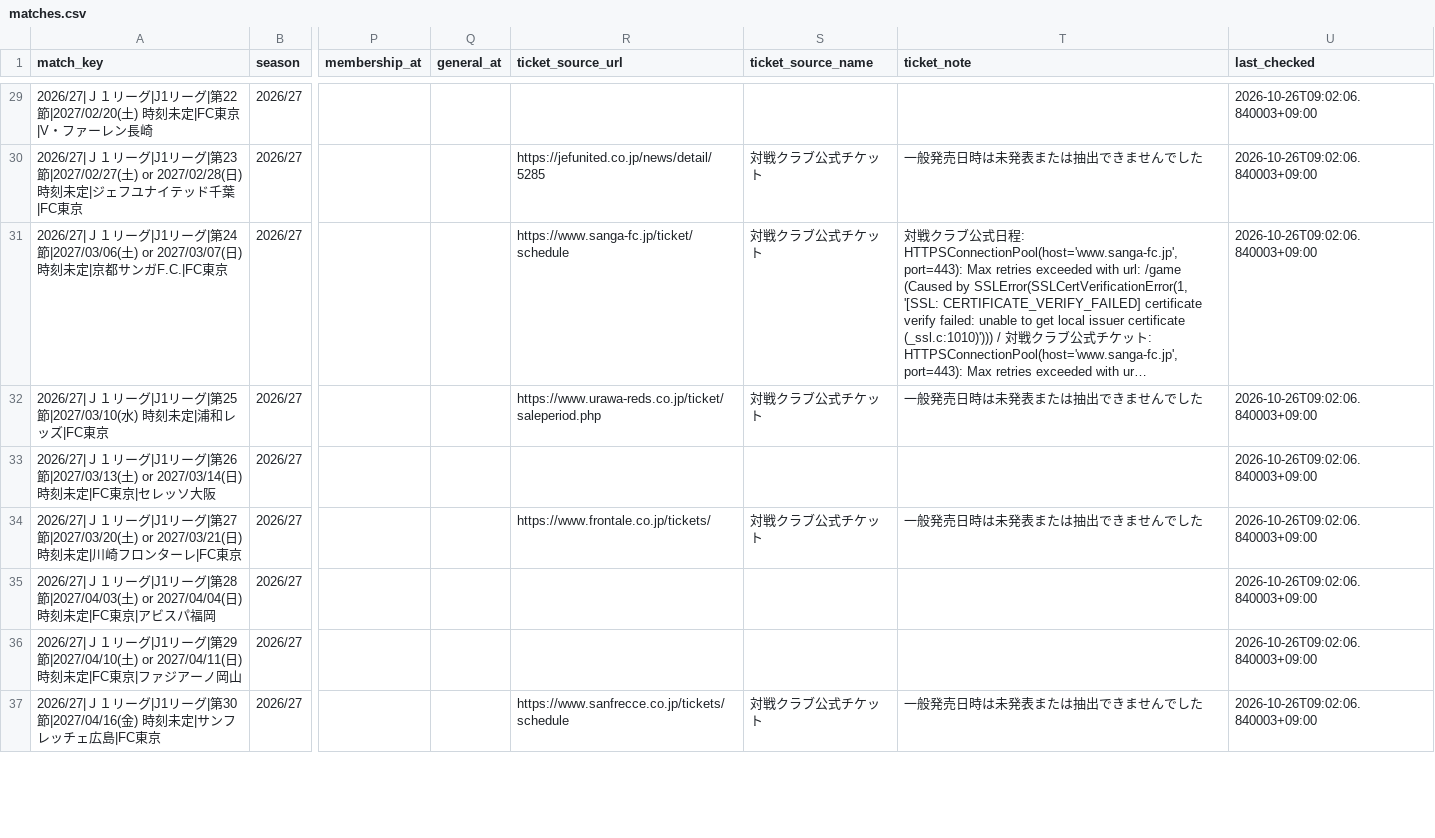
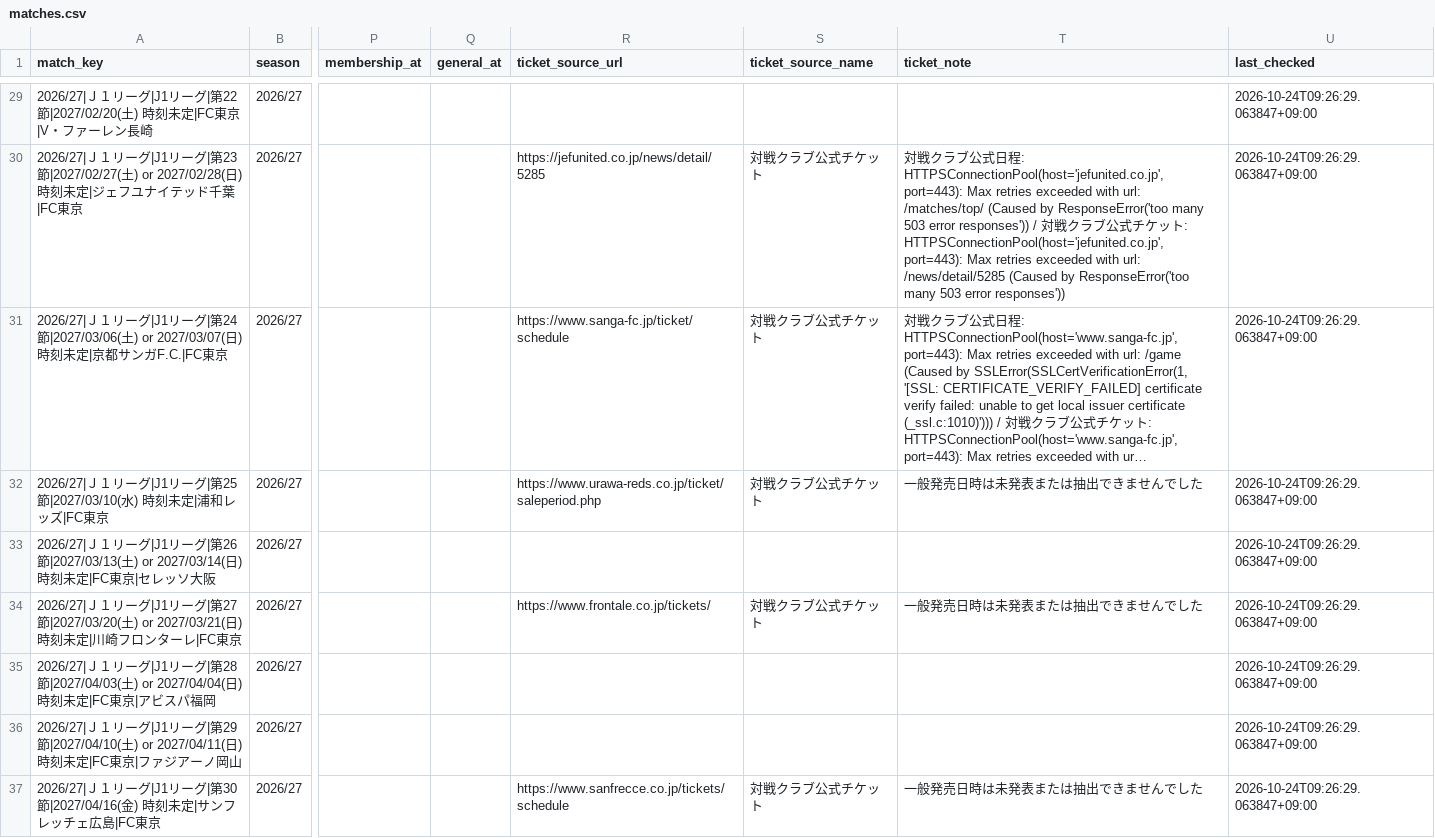
Before and after one commit to bizdocsupport/fctokyo-supporter-tools, a CSV file: data/matches.csv, drawn as a sheet; only a part is shown, gaps mark what is left out; long unchanged cells end in …; the diff covers the shown part only; the diff names each change by its address in the sheet, - before the commit and + after, or states it on an @@ line.

```diff
--- a/data/matches.csv
+++ b/data/matches.csv
-U29:U37 (last_checked): 2026-10-26T09:02:06.840003+09:00
+U29:U37 (last_checked): 2026-10-24T09:26:29.063847+09:00
-T30 (ticket_note): 一般発売日時は未発表または抽出できませんでした
+T30 (ticket_note): 対戦クラブ公式日程: HTTPSConnectionPool(host='jefunited.co.jp', port=443): Max retries exceeded with url: /matches/top/ (Caused by ResponseError('too many 503 error responses')) / 対戦クラブ公式チケット: HTTPSConnectionPool(host='jefunited.co.jp', port=443): Max retries exceeded with url: /news/detail/5285 (Caused by ResponseError('too many 503 error responses'))
```
Also changed, not shown: 44 edited cells elsewhere in this file, data/manual_overrides.csv.
